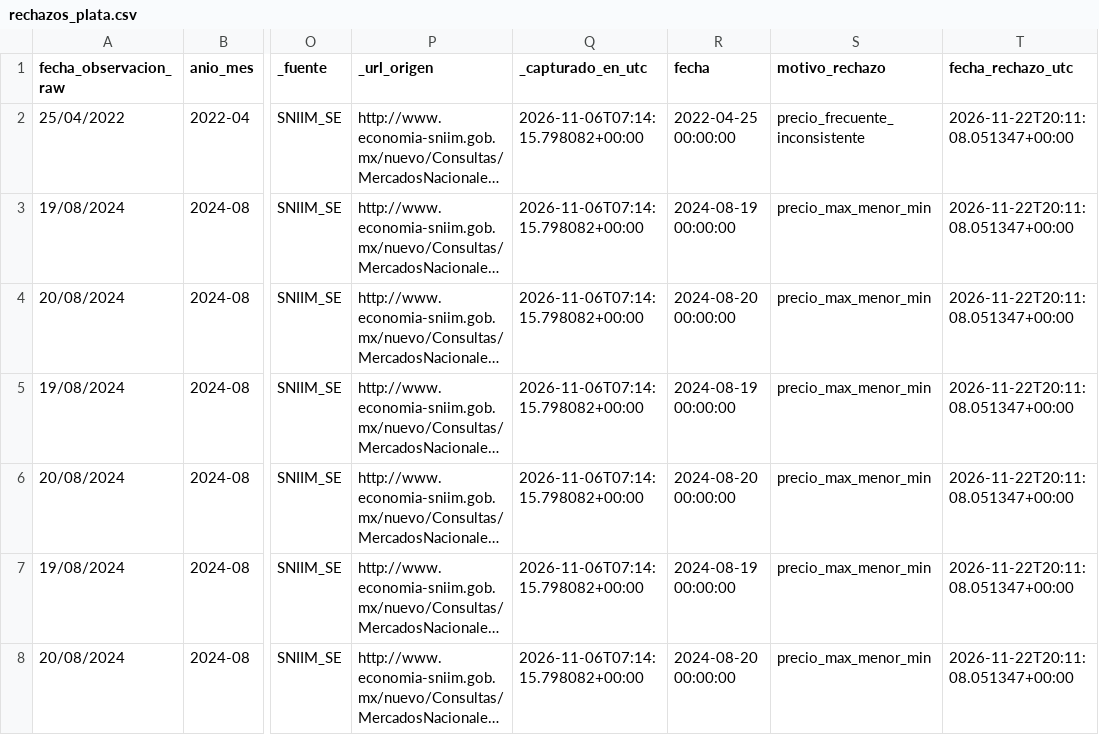
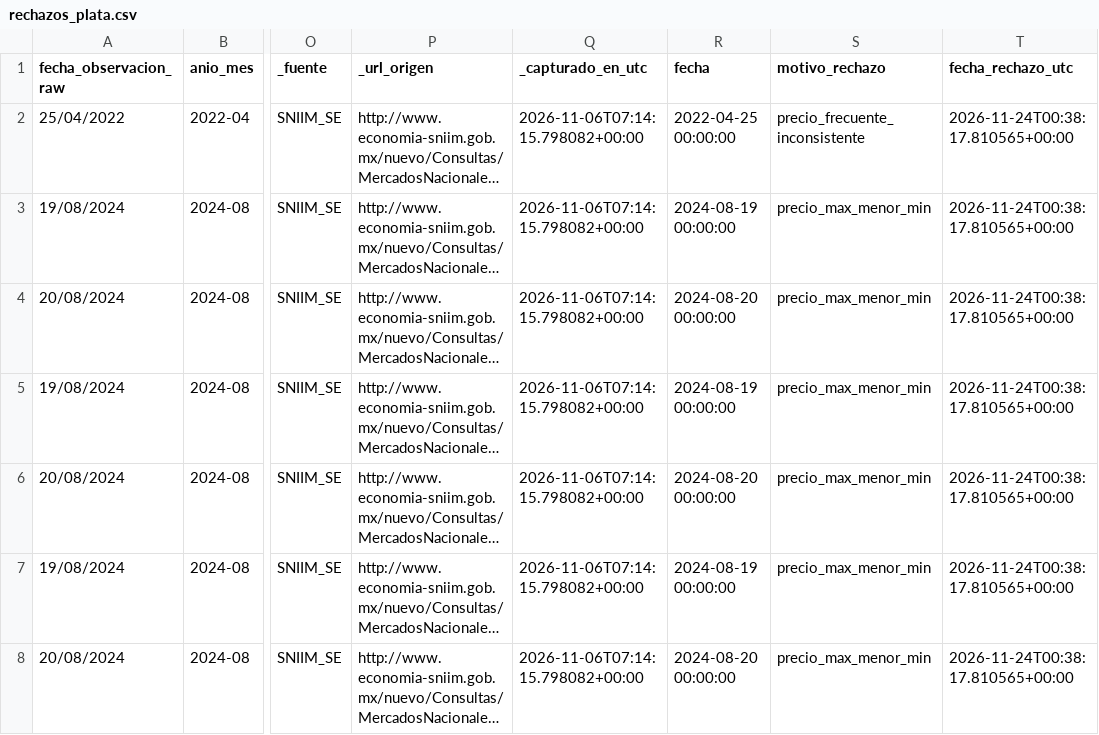
Before and after one commit to AdolfOrtega/tdl-canastita-proyecto, a CSV file: data/cuarentena/rechazos_plata.csv, drawn as a sheet; only a part is shown, gaps mark what is left out; long unchanged cells end in …; the diff covers the shown part only; the diff names each change by its address in the sheet, - before the commit and + after, or states it on an @@ line.

```diff
--- a/data/cuarentena/rechazos_plata.csv
+++ b/data/cuarentena/rechazos_plata.csv
-T2:T8 (fecha_rechazo_utc): 2026-11-22T20:11:08.051347+00:00
+T2:T8 (fecha_rechazo_utc): 2026-11-24T00:38:17.810565+00:00
```
Also changed, not shown: 1 added row and 7 edited cells elsewhere in this file, calidad/bitacora_captura.csv, data/bronce/macro_api/inflacion/inpc_inflacion_mexico_historico.csv, 11 other files.
